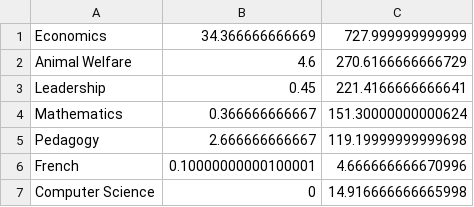
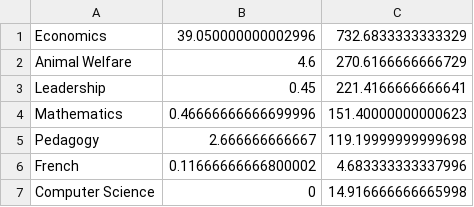
Before and after one commit to qhw-isaac/research_dashboard, a CSV file: content/time-tracker/time-tracker-data.csv, drawn as a sheet.

Commit message:
time update

```diff
--- a/content/time-tracker/time-tracker-data.csv
+++ b/content/time-tracker/time-tracker-data.csv
@@ -1,7 +1,7 @@
-Economics	34.366666666669	727.999999999999
+Economics	39.050000000002996	732.6833333333329
 Animal Welfare	4.6	270.6166666666729
 Leadership	0.45	221.4166666666641
-Mathematics	0.366666666667	151.30000000000624
+Mathematics	0.46666666666699996	151.40000000000623
 Pedagogy	2.666666666667	119.19999999999698
-French	0.10000000000100001	4.666666666670996
+French	0.11666666666800002	4.683333333337996
 Computer Science	0	14.916666666665998
```
Also changed, not shown: 2 other files.
